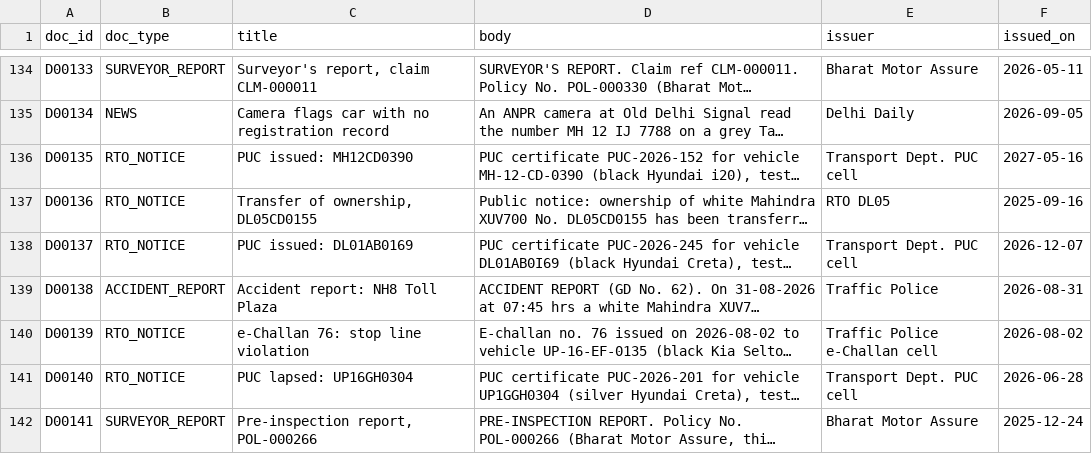
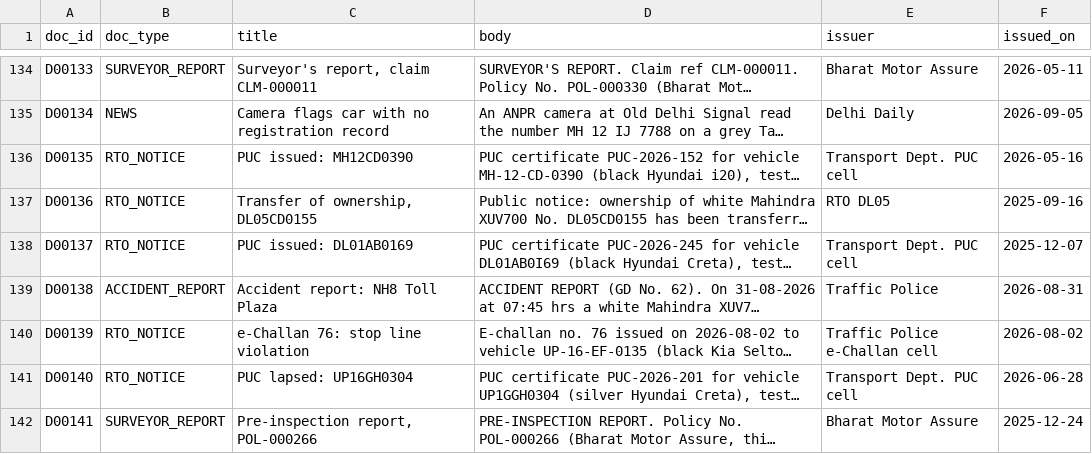
Before and after one commit to anushaanand60/IIA-vehicle-data-federation, a CSV file: IIA_Project/docs_documents.csv, drawn as a sheet; only a part is shown, gaps mark what is left out; long unchanged cells end in …; the diff covers the shown part only; the diff names each change by its address in the sheet, - before the commit and + after, or states it on an @@ line.

```diff
--- a/IIA_Project/docs_documents.csv
+++ b/IIA_Project/docs_documents.csv
-F136 (issued_on): 2027-05-16
+F136 (issued_on): 2026-05-16
-F138 (issued_on): 2026-12-07
+F138 (issued_on): 2025-12-07
```
Also changed, not shown: 70 edited cells elsewhere in this file, 8 other files.
